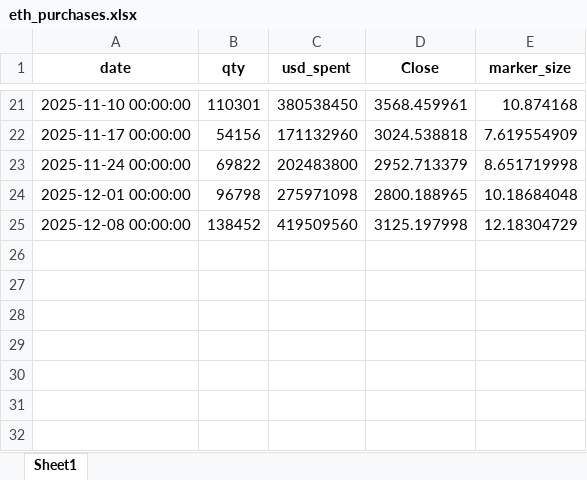
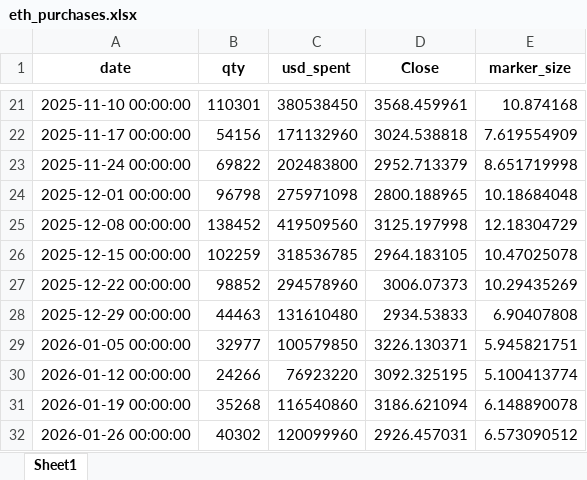
Before and after one commit to bitminetrackers/bmnr-data, an Excel workbook: eth_purchases.xlsx, sheet Sheet1, drawn as a sheet; only a part is shown, gaps mark what is left out; values as stored, in another font and other column widths than the file's, no borders; the diff names each change by its address in the sheet, - before the commit and + after, or states it on an @@ line.

```diff
--- a/eth_purchases.xlsx (sheet Sheet1)
+++ b/eth_purchases.xlsx (sheet Sheet1)
+row 26: 2025-12-15 00:00:00 | 102259 | 318536785 | 2964.183105 | 10.47025078
+row 27: 2025-12-22 00:00:00 | 98852 | 294578960 | 3006.07373 | 10.29435269
+row 28: 2025-12-29 00:00:00 | 44463 | 131610480 | 2934.53833 | 6.90407808
+row 29: 2026-01-05 00:00:00 | 32977 | 100579850 | 3226.130371 | 5.945821751
+row 30: 2026-01-12 00:00:00 | 24266 | 76923220 | 3092.325195 | 5.100413774
+row 31: 2026-01-19 00:00:00 | 35268 | 116540860 | 3186.621094 | 6.148890078
+row 32: 2026-01-26 00:00:00 | 40302 | 120099960 | 2926.457031 | 6.573090512
```
Also changed, not shown: 5 other files.
